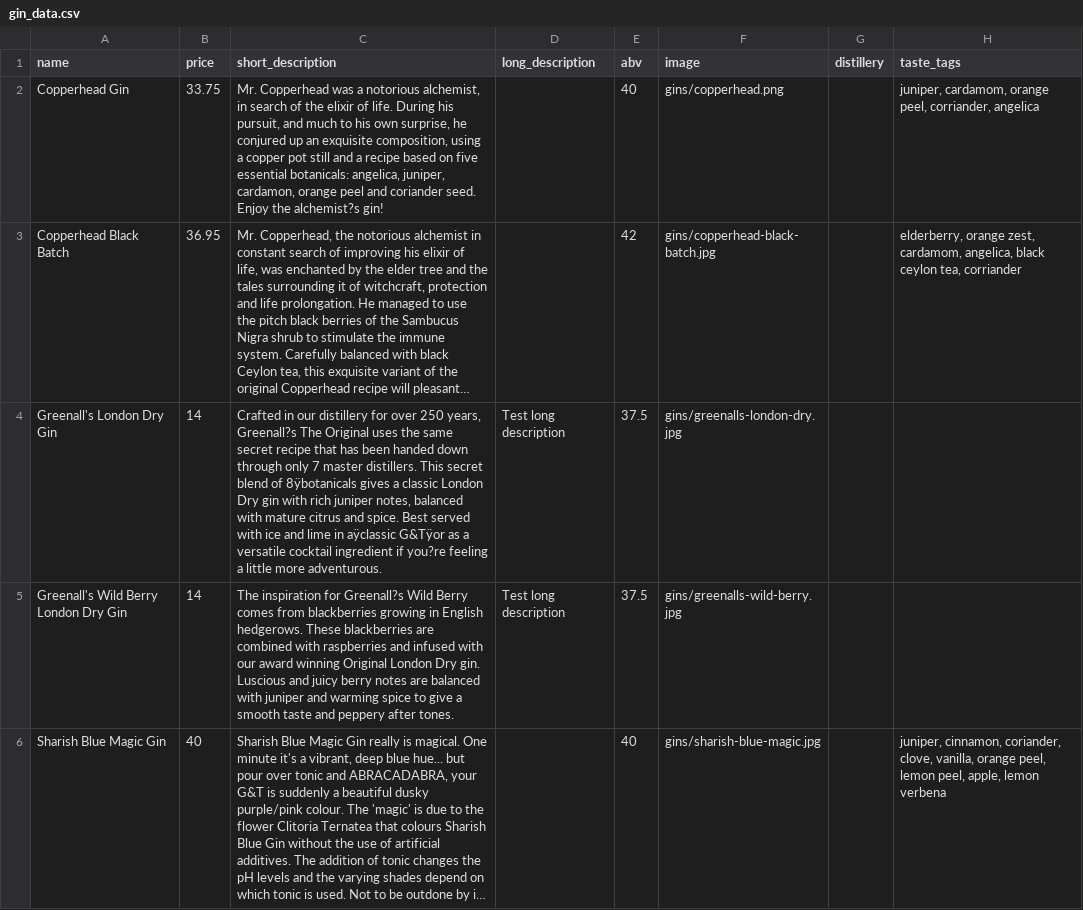
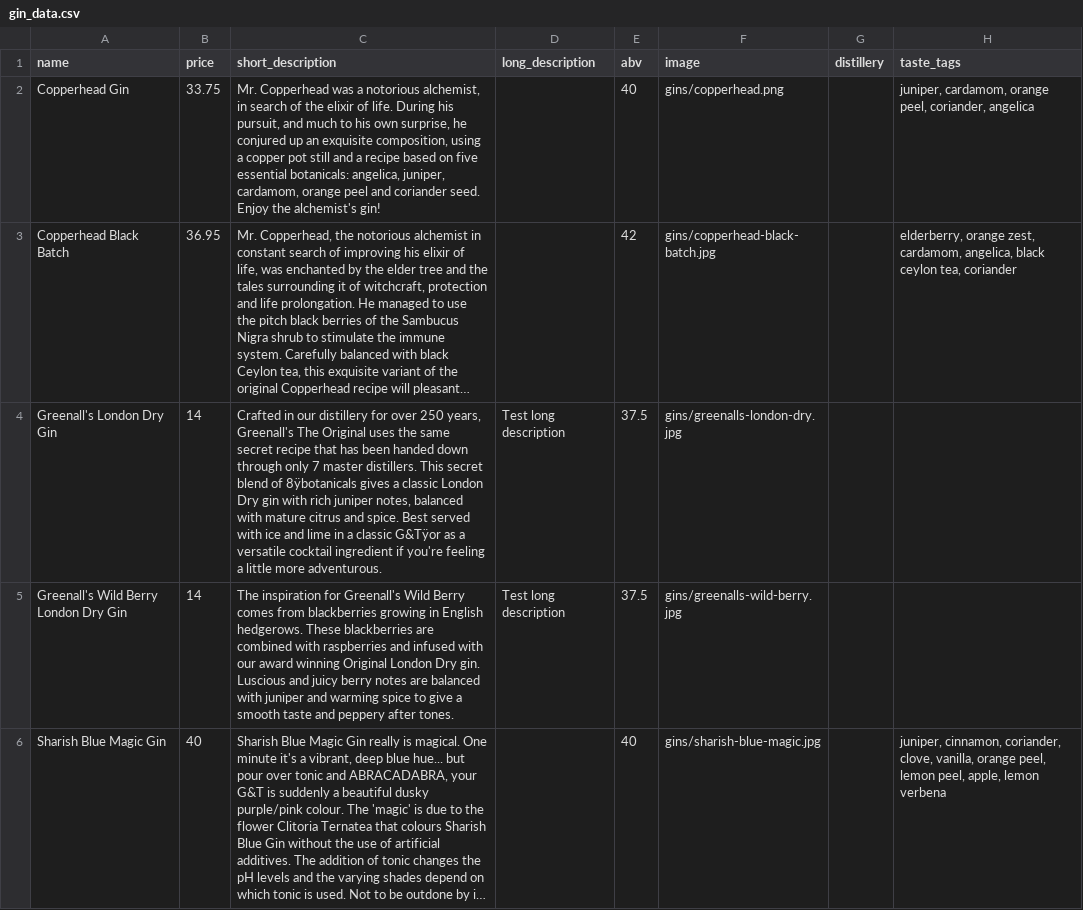
Before and after one commit to ms813/Ginthusiasm, a CSV file: gin_data.csv, drawn as a sheet; only a part is shown; long unchanged cells end in …; the diff covers the shown part only; the diff names each change by its address in the sheet, - before the commit and + after, or states it on an @@ line.

```diff
--- a/gin_data.csv
+++ b/gin_data.csv
-C2 (short_description): …angelica, juniper, cardamon, orange peel and coriander seed. Enjoy the alchemist?s gin!
+C2 (short_description): …angelica, juniper, cardamom, orange peel and coriander seed. Enjoy the alchemist's gin!
-H2 (taste_tags): …orange peel, corriander, angelica
+H2 (taste_tags): …orange peel, coriander, angelica
-H3 (taste_tags): …ceylon tea, corriander
+H3 (taste_tags): …ceylon tea, coriander
-C4 (short_description): …250 years, Greenall?s The Original uses the same secret recipe that has been handed down through only 7 master distillers. This secret blend of 8ÿbotanicals gives a classic London Dry gin with rich juniper notes, balanced with mature citrus and spice. Best served with ice and lime in aÿclassic G&Tÿor as a versatile cocktail ingredient if you?re feeling a…
+C4 (short_description): …250 years, Greenall's The Original uses the same secret recipe that has been handed down through only 7 master distillers. This secret blend of 8ÿbotanicals gives a classic London Dry gin with rich juniper notes, balanced with mature citrus and spice. Best served with ice and lime in a classic G&Tÿor as a versatile cocktail ingredient if you're feeling a…
-C5 (short_description): …inspiration for Greenall?s Wild Berry…
+C5 (short_description): …inspiration for Greenall's Wild Berry…
```
Also changed, not shown: 9 edited cells elsewhere in this file, 1 other file.
